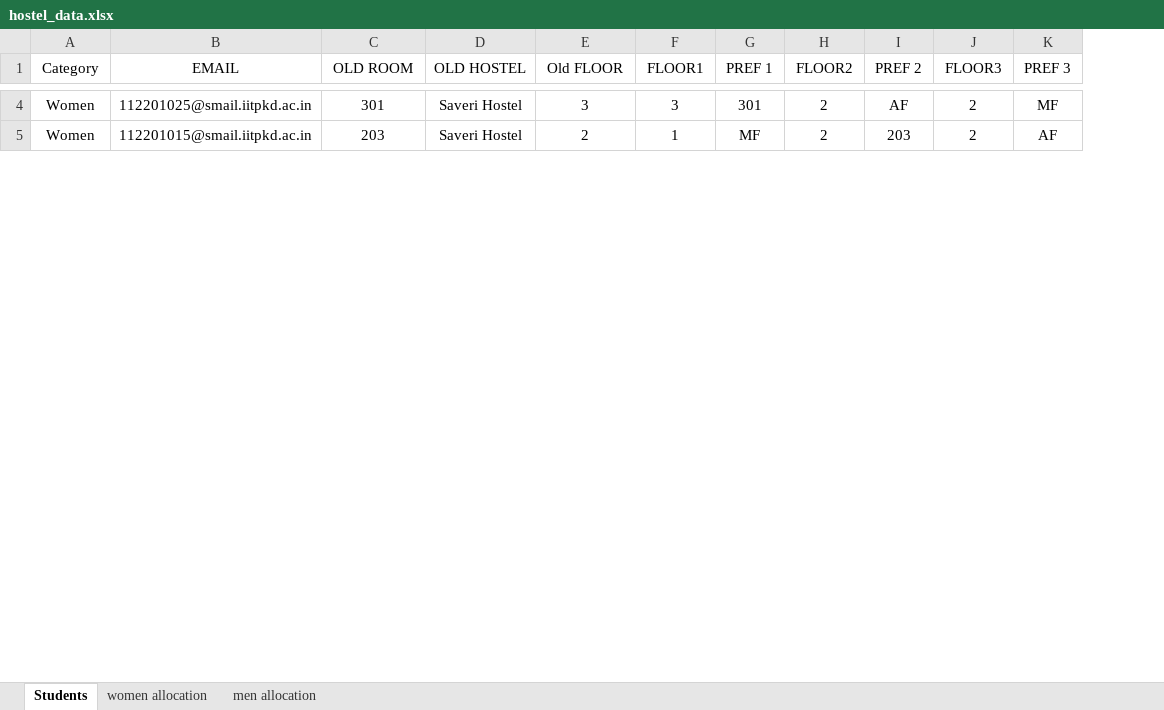
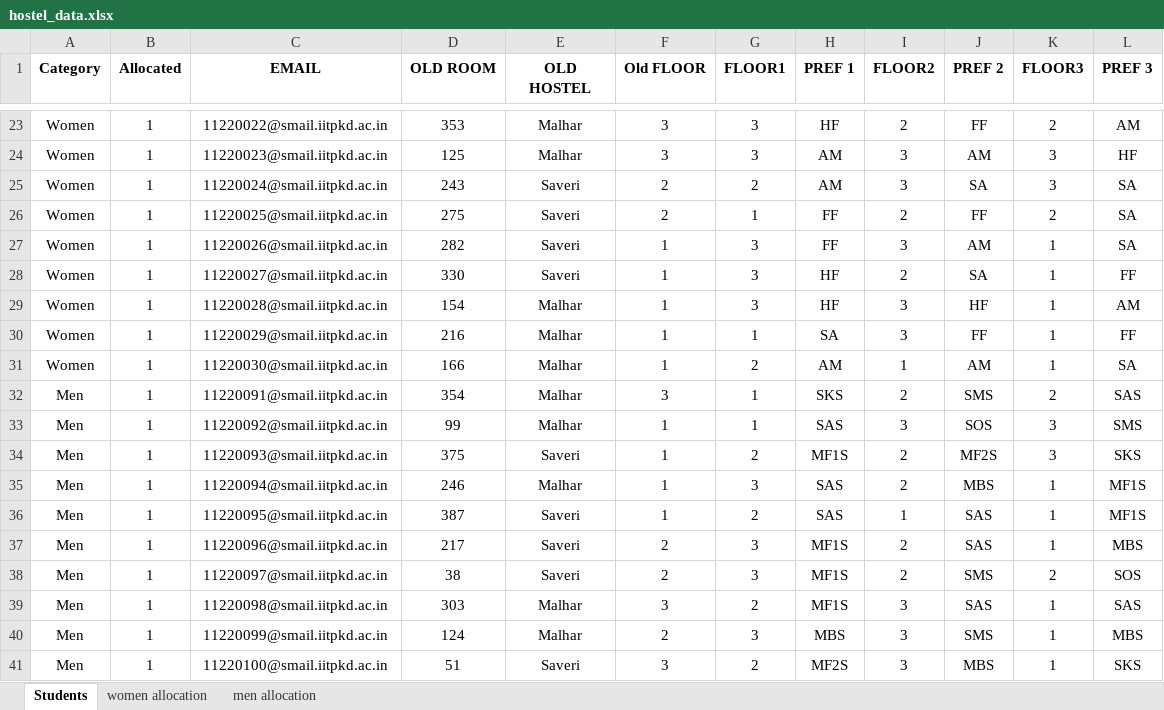
Before and after one commit to Kishore112201035/Hostel-Room-Allocation-System, an Excel workbook: Backend/hostel_data.xlsx, sheet Students, drawn as a sheet; only a part is shown, gaps mark what is left out; values as stored, in another font and other column widths than the file's, no borders; addresses are those after the commit; the diff covers the shown part only; the diff names each change by its address in the sheet, - before the commit and + after, or states it on an @@ line.

```diff
--- a/Backend/hostel_data.xlsx (sheet Students)
+++ b/Backend/hostel_data.xlsx (sheet Students)
+column B (Allocated), row 23: 1; row 26: 1
-A1 bold: off
+A1 bold: on
-C1:L1 bold: off
+C1:L1 bold: on
-C23 (EMAIL): 112201025@smail.iitpkd.ac.in
+C23 (EMAIL): 11220022@smail.iitpkd.ac.in
-D23 (OLD ROOM): 301
+D23 (OLD ROOM): 353
-E23 (OLD HOSTEL): Saveri Hostel
+E23 (OLD HOSTEL): Malhar
-H23 (PREF 1): 301
+H23 (PREF 1): HF
-J23 (PREF 2): AF
+J23 (PREF 2): FF
-L23 (PREF 3): MF
+L23 (PREF 3): AM
+row 24: Women | 1 | 11220023@smail.iitpkd.ac.in | 125 | Malhar | 3 | 3 | AM | 3 | AM | 3 | HF
+row 25: Women | 1 | 11220024@smail.iitpkd.ac.in | 243 | Saveri | 2 | 2 | AM | 3 | SA | 3 | SA
-C26 (EMAIL): 112201015@smail.iitpkd.ac.in
+C26 (EMAIL): 11220025@smail.iitpkd.ac.in
-D26 (OLD ROOM): 203
+D26 (OLD ROOM): 275
-E26 (OLD HOSTEL): Saveri Hostel
+E26 (OLD HOSTEL): Saveri
-H26 (PREF 1): MF
+H26 (PREF 1): FF
-J26 (PREF 2): 203
+J26 (PREF 2): FF
-L26 (PREF 3): AF
+L26 (PREF 3): SA
+row 27: Women | 1 | 11220026@smail.iitpkd.ac.in | 282 | Saveri | 1 | 3 | FF | 3 | AM | 1 | SA
+row 28: Women | 1 | 11220027@smail.iitpkd.ac.in | 330 | Saveri | 1 | 3 | HF | 2 | SA | 1 | FF
+row 29: Women | 1 | 11220028@smail.iitpkd.ac.in | 154 | Malhar | 1 | 3 | HF | 3 | HF | 1 | AM
+row 30: Women | 1 | 11220029@smail.iitpkd.ac.in | 216 | Malhar | 1 | 1 | SA | 3 | FF | 1 | FF
+row 31: Women | 1 | 11220030@smail.iitpkd.ac.in | 166 | Malhar | 1 | 2 | AM | 1 | AM | 1 | SA
+row 32: Men | 1 | 11220091@smail.iitpkd.ac.in | 354 | Malhar | 3 | 1 | SKS | 2 | SMS | 2 | SAS
+row 33: Men | 1 | 11220092@smail.iitpkd.ac.in | 99 | Malhar | 1 | 1 | SAS | 3 | SOS | 3 | SMS
+row 34: Men | 1 | 11220093@smail.iitpkd.ac.in | 375 | Saveri | 1 | 2 | MF1S | 2 | MF2S | 3 | SKS
+row 35: Men | 1 | 11220094@smail.iitpkd.ac.in | 246 | Malhar | 1 | 3 | SAS | 2 | MBS | 1 | MF1S
+row 36: Men | 1 | 11220095@smail.iitpkd.ac.in | 387 | Saveri | 1 | 2 | SAS | 1 | SAS | 1 | MF1S
+row 37: Men | 1 | 11220096@smail.iitpkd.ac.in | 217 | Saveri | 2 | 3 | MF1S | 2 | SAS | 1 | MBS
+row 38: Men | 1 | 11220097@smail.iitpkd.ac.in | 38 | Saveri | 2 | 3 | MF1S | 2 | SMS | 2 | SOS
+row 39: Men | 1 | 11220098@smail.iitpkd.ac.in | 303 | Malhar | 3 | 2 | MF1S | 3 | SAS | 1 | SAS
+row 40: Men | 1 | 11220099@smail.iitpkd.ac.in | 124 | Malhar | 2 | 3 | MBS | 3 | SMS | 1 | MBS
+row 41: Men | 1 | 11220100@smail.iitpkd.ac.in | 51 | Saveri | 3 | 2 | MF2S | 3 | MBS | 1 | SKS
```
Also changed, not shown: 234 added rows and 40 edited cells elsewhere in this sheet, sheet men allocation, sheet women allocation, 4 other files.
